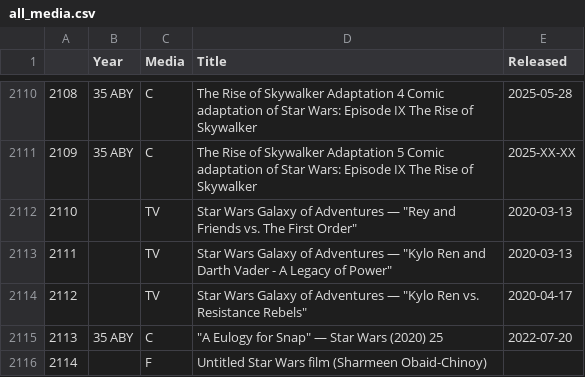
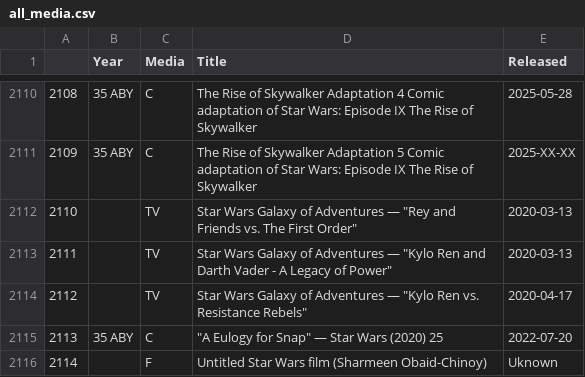
Before and after one commit to Iagolopez99/Star-Wars-Canon-Media, a CSV file: data/all_media.csv, drawn as a sheet; only a part is shown, gaps mark what is left out; the diff covers the shown part only.

```diff
--- a/data/all_media.csv
+++ b/data/all_media.csv
@@ -2115,2 +2115,2 @@
 2113,35 ABY,C,"""A Eulogy for Snap"" — Star Wars (2020) 25 ",2022-07-20
-2114,,F,Untitled Star Wars film (Sharmeen Obaid-Chinoy),
+2114,,F,Untitled Star Wars film (Sharmeen Obaid-Chinoy),Uknown
```
Also changed, not shown: 8 edited cells elsewhere in this file, 1 other file.
